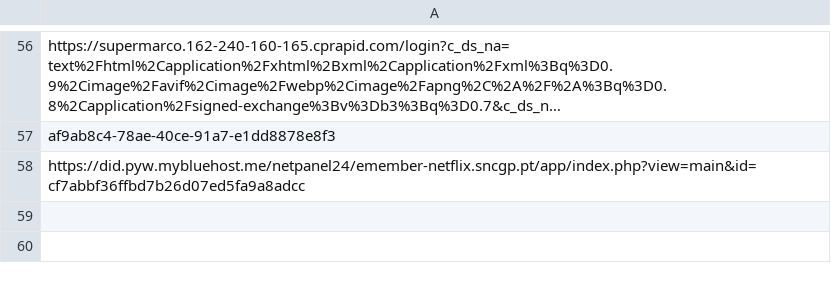
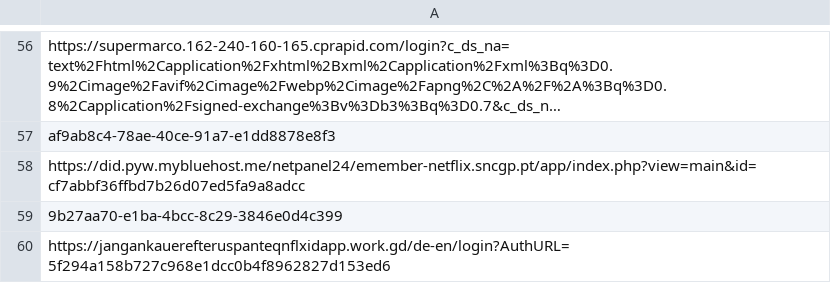
Before and after one commit to adrima01/capture_data, a CSV file: netflix_fake/netflix_urls.csv, drawn as a sheet; only a part is shown, gaps mark what is left out; long unchanged cells end in …; the diff names each change by its address in the sheet, - before the commit and + after, or states it on an @@ line.

```diff
--- a/netflix_fake/netflix_urls.csv
+++ b/netflix_fake/netflix_urls.csv
+row 59: 9b27aa70-e1ba-4bcc-8c29-3846e0d4c399
+row 60: https://jangankauerefteruspanteqnflxidapp.work.gd/de-en/login?AuthURL=5f294a158b727c968e1dcc0b4f8962827d153ed6
```
Also changed, not shown: netflix_fake/netflix_takedown_info.csv, 14 other files.
